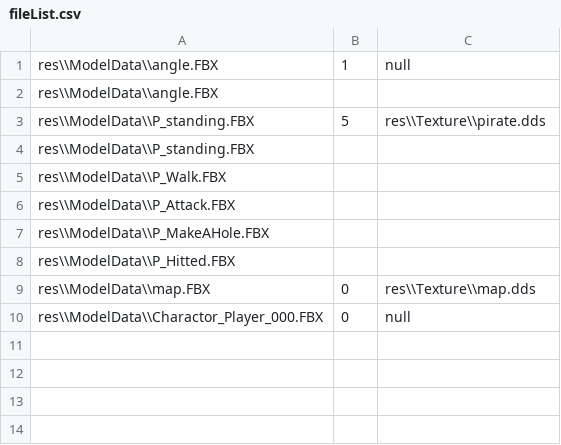
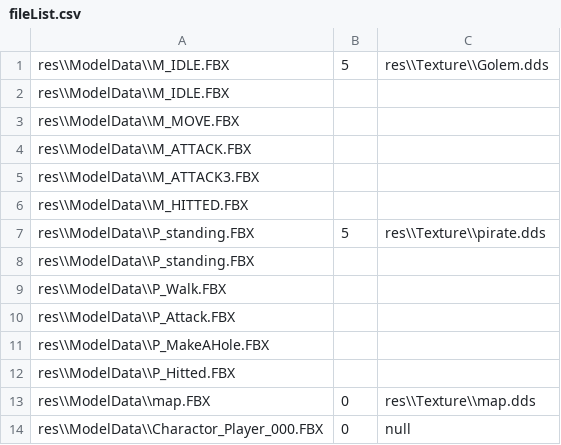
Before and after one commit to yeosu0107/SilentEngine, a CSV file: SilentEngine/SilentEngine/fileList.csv, drawn as a sheet.

```diff
--- a/SilentEngine/SilentEngine/fileList.csv
+++ b/SilentEngine/SilentEngine/fileList.csv
@@ -1,3 +1,7 @@
-res\\ModelData\\angle.FBX,1,null
-res\\ModelData\\angle.FBX,,
+res\\ModelData\\M_IDLE.FBX,5,res\\Texture\\Golem.dds
+res\\ModelData\\M_IDLE.FBX,,
+res\\ModelData\\M_MOVE.FBX,,
+res\\ModelData\\M_ATTACK.FBX,,
+res\\ModelData\\M_ATTACK3.FBX,,
+res\\ModelData\\M_HITTED.FBX,,
 res\\ModelData\\P_standing.FBX,5,res\\Texture\\pirate.dds
```
Also changed, not shown: 19 other files.
